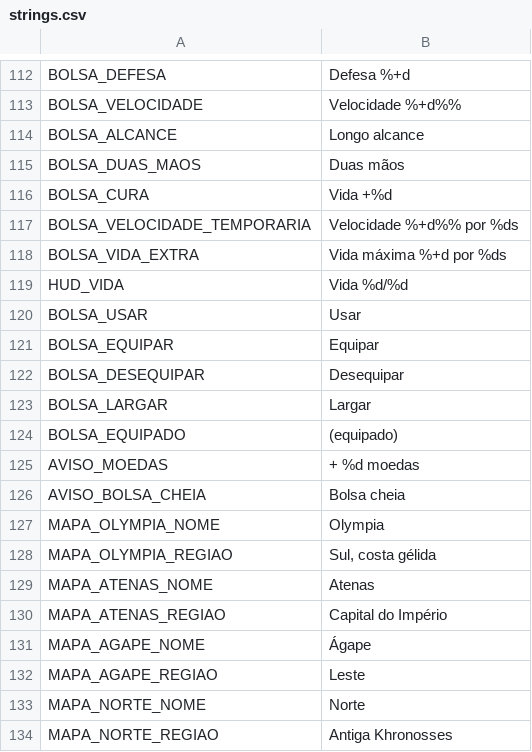
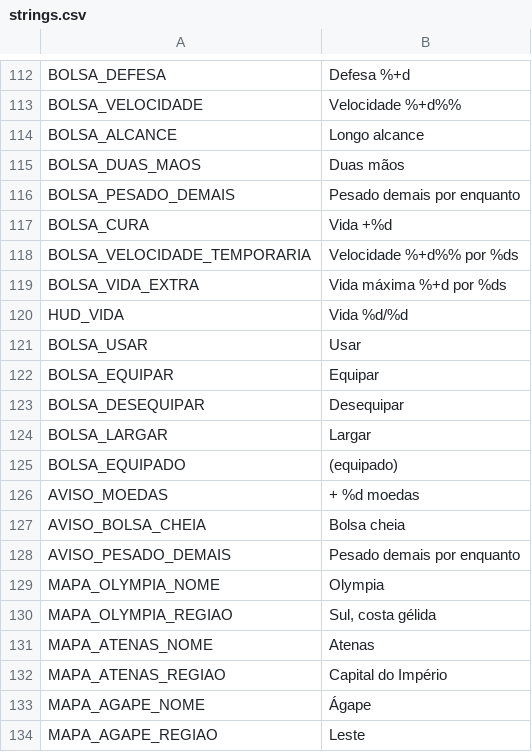
Before and after one commit to mracapulco/For_Helade, a CSV file: i18n/strings.csv, drawn as a sheet; only a part is shown, gaps mark what is left out; the shorter side is filled out with more unchanged rows; the diff names each change by its address in the sheet, - before the commit and + after, or states it on an @@ line.

```diff
--- a/i18n/strings.csv
+++ b/i18n/strings.csv
+row 116: BOLSA_PESADO_DEMAIS | Pesado demais por enquanto
+row 128: AVISO_PESADO_DEMAIS | Pesado demais por enquanto
```
Also changed, not shown: 33 other files.
